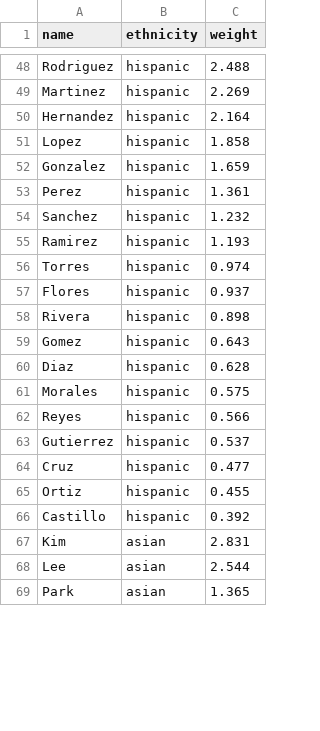
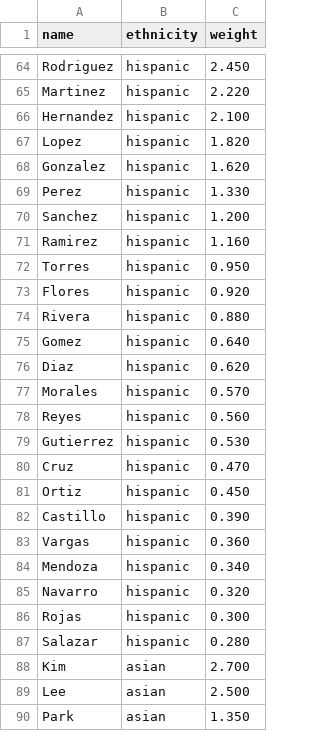
Before and after one commit to exaforge/extropy, a CSV file: extropy/population/names/data/last_names.csv, drawn as a sheet; only a part is shown, gaps mark what is left out; addresses are those after the commit; the diff covers the shown part only; the diff names each change by its address in the sheet, - before the commit and + after, or states it on an @@ line.

```diff
--- a/extropy/population/names/data/last_names.csv
+++ b/extropy/population/names/data/last_names.csv
-C64 (weight): 2.488
+C64 (weight): 2.450
-C65 (weight): 2.269
+C65 (weight): 2.220
-C66 (weight): 2.164
+C66 (weight): 2.100
-C67 (weight): 1.858
+C67 (weight): 1.820
-C68 (weight): 1.659
+C68 (weight): 1.620
-C69 (weight): 1.361
+C69 (weight): 1.330
-C70 (weight): 1.232
+C70 (weight): 1.200
-C71 (weight): 1.193
+C71 (weight): 1.160
-C72 (weight): 0.974
+C72 (weight): 0.950
-C73 (weight): 0.937
+C73 (weight): 0.920
-C74 (weight): 0.898
+C74 (weight): 0.880
-C75 (weight): 0.643
+C75 (weight): 0.640
-C76 (weight): 0.628
+C76 (weight): 0.620
-C77 (weight): 0.575
+C77 (weight): 0.570
-C78 (weight): 0.566
+C78 (weight): 0.560
-C79 (weight): 0.537
+C79 (weight): 0.530
-C80 (weight): 0.477
+C80 (weight): 0.470
-C81 (weight): 0.455
+C81 (weight): 0.450
-C82 (weight): 0.392
+C82 (weight): 0.390
+row 83: Vargas | hispanic | 0.360
+row 84: Mendoza | hispanic | 0.340
+row 85: Navarro | hispanic | 0.320
+row 86: Rojas | hispanic | 0.300
+row 87: Salazar | hispanic | 0.280
-C88 (weight): 2.831
+C88 (weight): 2.700
-C89 (weight): 2.544
+C89 (weight): 2.500
-C90 (weight): 1.365
+C90 (weight): 1.350
```
Also changed, not shown: 27 added rows and 62 edited cells elsewhere in this file, extropy/population/names/data/first_names.csv, 45 other files.
